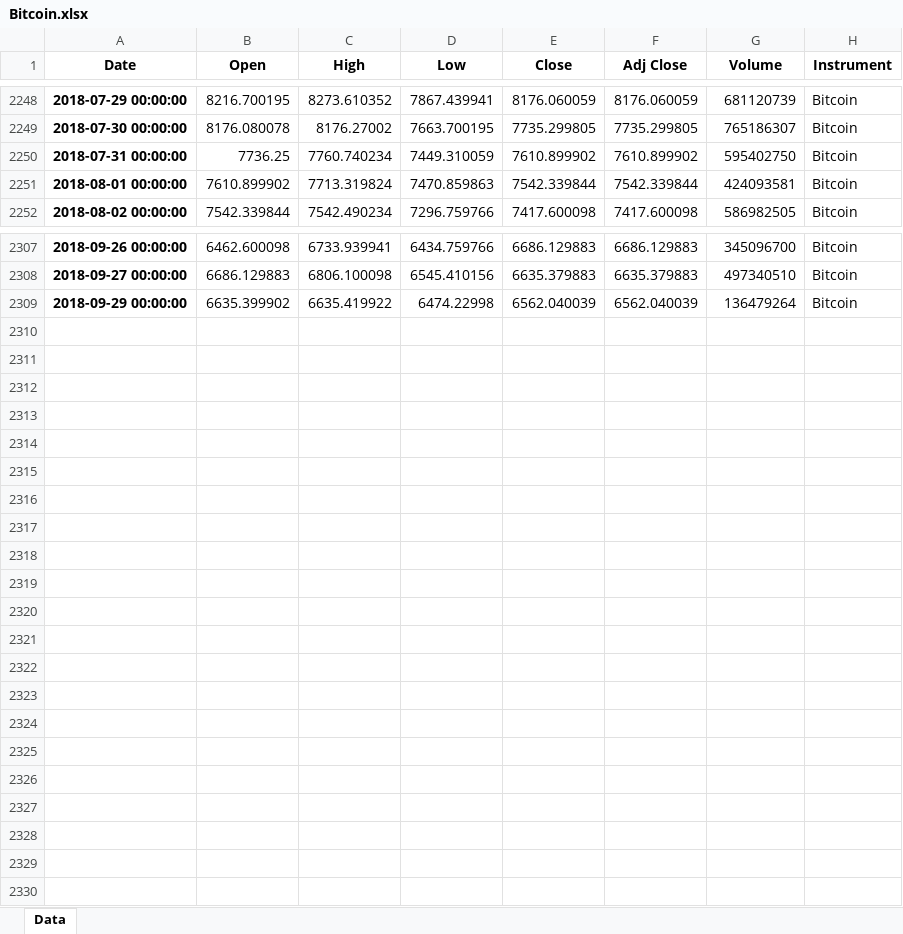
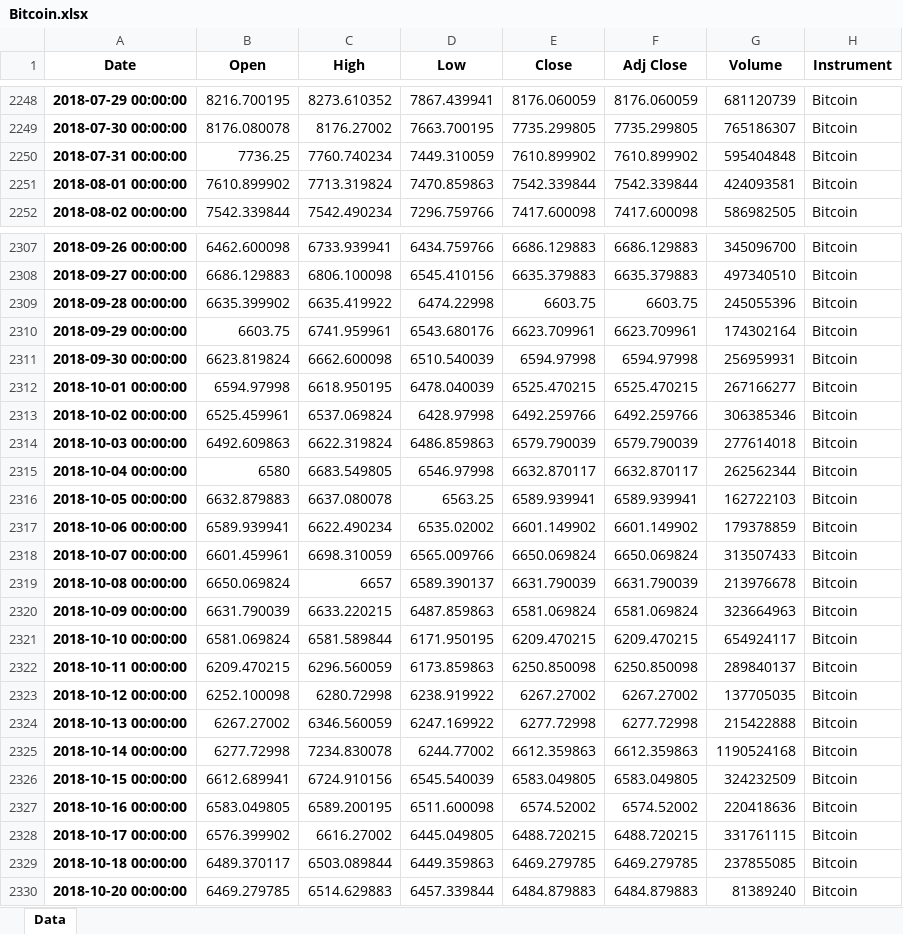
Before and after one commit to BendikRonning/Bulltyr, an Excel workbook: Bitcoin.xlsx, sheet Data, drawn as a sheet; only a part is shown, gaps mark what is left out; values as stored, in another font and other column widths than the file's, no borders; addresses are those after the commit; the diff covers the shown part only; the diff names each change by its address in the sheet, - before the commit and + after, or states it on an @@ line.

```diff
--- a/Bitcoin.xlsx (sheet Data)
+++ b/Bitcoin.xlsx (sheet Data)
-G2250 (Volume): 595402750
+G2250 (Volume): 595404848
+row 2309: 2018-09-28 00:00:00 | 6635.399902 | 6635.419922 | 6474.22998 | 6603.75 | 6603.75 | 245055396 | Bitcoin
-B2310 (Open): 6635.399902
+B2310 (Open): 6603.75
-C2310 (High): 6635.419922
+C2310 (High): 6741.959961
-D2310 (Low): 6474.22998
+D2310 (Low): 6543.680176
-E2310 (Close): 6562.040039
+E2310 (Close): 6623.709961
-F2310 (Adj Close): 6562.040039
+F2310 (Adj Close): 6623.709961
-G2310 (Volume): 136479264
+G2310 (Volume): 174302164
+row 2311: 2018-09-30 00:00:00 | 6623.819824 | 6662.600098 | 6510.540039 | 6594.97998 | 6594.97998 | 256959931 | Bitcoin
+row 2312: 2018-10-01 00:00:00 | 6594.97998 | 6618.950195 | 6478.040039 | 6525.470215 | 6525.470215 | 267166277 | Bitcoin
+row 2313: 2018-10-02 00:00:00 | 6525.459961 | 6537.069824 | 6428.97998 | 6492.259766 | 6492.259766 | 306385346 | Bitcoin
+row 2314: 2018-10-03 00:00:00 | 6492.609863 | 6622.319824 | 6486.859863 | 6579.790039 | 6579.790039 | 277614018 | Bitcoin
+row 2315: 2018-10-04 00:00:00 | 6580 | 6683.549805 | 6546.97998 | 6632.870117 | 6632.870117 | 262562344 | Bitcoin
+row 2316: 2018-10-05 00:00:00 | 6632.879883 | 6637.080078 | 6563.25 | 6589.939941 | 6589.939941 | 162722103 | Bitcoin
+row 2317: 2018-10-06 00:00:00 | 6589.939941 | 6622.490234 | 6535.02002 | 6601.149902 | 6601.149902 | 179378859 | Bitcoin
+row 2318: 2018-10-07 00:00:00 | 6601.459961 | 6698.310059 | 6565.009766 | 6650.069824 | 6650.069824 | 313507433 | Bitcoin
+row 2319: 2018-10-08 00:00:00 | 6650.069824 | 6657 | 6589.390137 | 6631.790039 | 6631.790039 | 213976678 | Bitcoin
+row 2320: 2018-10-09 00:00:00 | 6631.790039 | 6633.220215 | 6487.859863 | 6581.069824 | 6581.069824 | 323664963 | Bitcoin
+row 2321: 2018-10-10 00:00:00 | 6581.069824 | 6581.589844 | 6171.950195 | 6209.470215 | 6209.470215 | 654924117 | Bitcoin
+row 2322: 2018-10-11 00:00:00 | 6209.470215 | 6296.560059 | 6173.859863 | 6250.850098 | 6250.850098 | 289840137 | Bitcoin
+row 2323: 2018-10-12 00:00:00 | 6252.100098 | 6280.72998 | 6238.919922 | 6267.27002 | 6267.27002 | 137705035 | Bitcoin
+row 2324: 2018-10-13 00:00:00 | 6267.27002 | 6346.560059 | 6247.169922 | 6277.72998 | 6277.72998 | 215422888 | Bitcoin
+row 2325: 2018-10-14 00:00:00 | 6277.72998 | 7234.830078 | 6244.77002 | 6612.359863 | 6612.359863 | 1190524168 | Bitcoin
+row 2326: 2018-10-15 00:00:00 | 6612.689941 | 6724.910156 | 6545.540039 | 6583.049805 | 6583.049805 | 324232509 | Bitcoin
+row 2327: 2018-10-16 00:00:00 | 6583.049805 | 6589.200195 | 6511.600098 | 6574.52002 | 6574.52002 | 220418636 | Bitcoin
+row 2328: 2018-10-17 00:00:00 | 6576.399902 | 6616.27002 | 6445.049805 | 6488.720215 | 6488.720215 | 331761115 | Bitcoin
+row 2329: 2018-10-18 00:00:00 | 6489.370117 | 6503.089844 | 6449.359863 | 6469.279785 | 6469.279785 | 237855085 | Bitcoin
+row 2330: 2018-10-20 00:00:00 | 6469.279785 | 6514.629883 | 6457.339844 | 6484.879883 | 6484.879883 | 81389240 | Bitcoin
```
Also changed, not shown: 10 edited cells elsewhere in this sheet, BitcoinCash.xlsx, Ethereum.xlsx, 8 other files.
